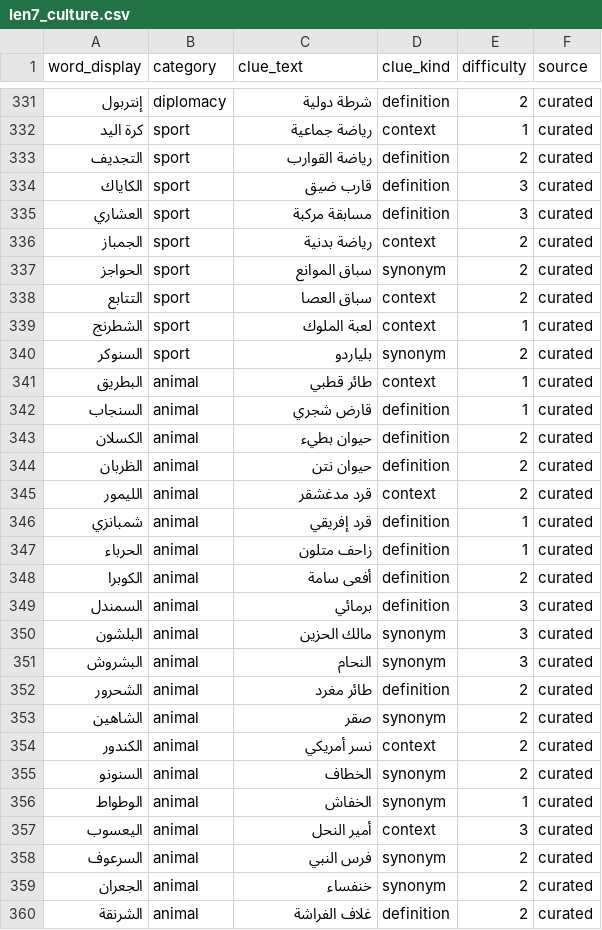
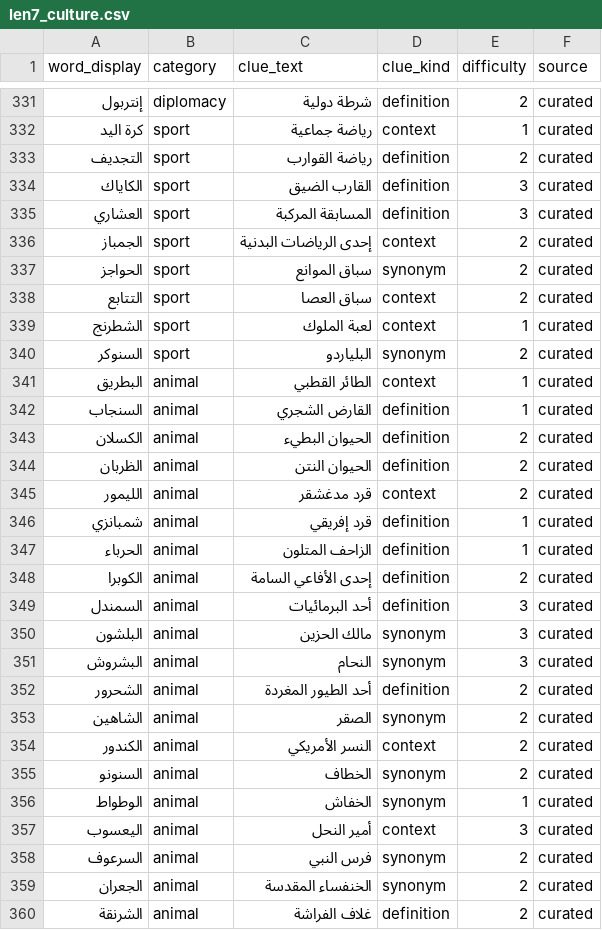
Before and after one commit to hsnsalhi/chabaka, a CSV file: tools/kb-builder/seed/enrich/len7_culture.csv, drawn as a sheet; only a part is shown, gaps mark what is left out; the diff covers the shown part only.

```diff
--- a/tools/kb-builder/seed/enrich/len7_culture.csv
+++ b/tools/kb-builder/seed/enrich/len7_culture.csv
@@ -333,5 +333,5 @@ word_display,category,clue_text,clue_kind,difficulty,source
 التجديف,sport,رياضة القوارب,definition,2,curated
-الكاياك,sport,قارب ضيق,definition,3,curated
-العشاري,sport,مسابقة مركبة,definition,3,curated
-الجمباز,sport,رياضة بدنية,context,2,curated
+الكاياك,sport,القارب الضيق,definition,3,curated
+العشاري,sport,المسابقة المركبة,definition,3,curated
+الجمباز,sport,إحدى الرياضات البدنية,context,2,curated
 الحواجز,sport,سباق الموانع,synonym,2,curated
@@ -339,17 +339,17 @@ word_display,category,clue_text,clue_kind,difficulty,source
 الشطرنج,sport,لعبة الملوك,context,1,curated
-السنوكر,sport,بلياردو,synonym,2,curated
-البطريق,animal,طائر قطبي,context,1,curated
-السنجاب,animal,قارض شجري,definition,1,curated
-الكسلان,animal,حيوان بطيء,definition,2,curated
-الظربان,animal,حيوان نتن,definition,2,curated
+السنوكر,sport,البلياردو,synonym,2,curated
+البطريق,animal,الطائر القطبي,context,1,curated
+السنجاب,animal,القارض الشجري,definition,1,curated
+الكسلان,animal,الحيوان البطيء,definition,2,curated
+الظربان,animal,الحيوان النتن,definition,2,curated
 الليمور,animal,قرد مدغشقر,context,2,curated
 شمبانزي,animal,قرد إفريقي,definition,1,curated
-الحرباء,animal,زاحف متلون,definition,1,curated
-الكوبرا,animal,أفعى سامة,definition,2,curated
-السمندل,animal,برمائي,definition,3,curated
+الحرباء,animal,الزاحف المتلون,definition,1,curated
+الكوبرا,animal,إحدى الأفاعي السامة,definition,2,curated
+السمندل,animal,أحد البرمائيات,definition,3,curated
 البلشون,animal,مالك الحزين,synonym,3,curated
 البشروش,animal,النحام,synonym,3,curated
-الشحرور,animal,طائر مغرد,definition,2,curated
-الشاهين,animal,صقر,synonym,2,curated
-الكندور,animal,نسر أمريكي,context,2,curated
+الشحرور,animal,أحد الطيور المغردة,definition,2,curated
+الشاهين,animal,الصقر,synonym,2,curated
+الكندور,animal,النسر الأمريكي,context,2,curated
 السنونو,animal,الخطاف,synonym,2,curated
@@ -358,3 +358,3 @@ word_display,category,clue_text,clue_kind,difficulty,source
 السرعوف,animal,فرس النبي,synonym,2,curated
-الجعران,animal,خنفساء,synonym,2,curated
+الجعران,animal,الخنفساء المقدسة,synonym,2,curated
 الشرنقة,animal,غلاف الفراشة,definition,2,curated
```
Also changed, not shown: 81 edited cells elsewhere in this file, tools/kb-builder/seed/chabaka_seed.csv, tools/kb-builder/seed/enrich/enc_geographie.csv, 22 other files.
